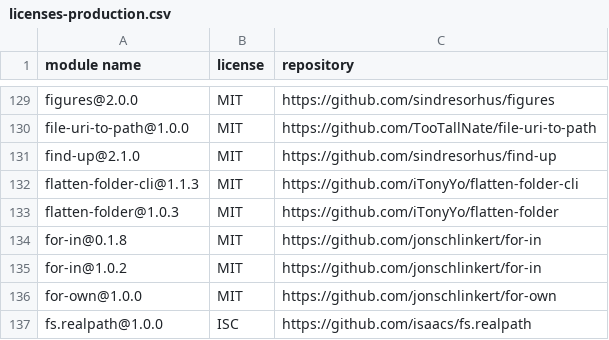
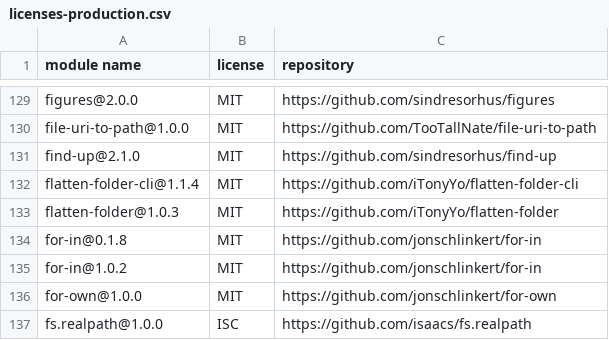
Before and after one commit to iTonyYo/flatten-folder-cli, a CSV file: docs/licenses-production.csv, drawn as a sheet; only a part is shown, gaps mark what is left out.

```diff
--- a/docs/licenses-production.csv
+++ b/docs/licenses-production.csv
@@ -131,3 +131,3 @@
 "find-up@2.1.0","MIT","https://github.com/sindresorhus/find-up"
-"flatten-folder-cli@1.1.3","MIT","https://github.com/iTonyYo/flatten-folder-cli"
+"flatten-folder-cli@1.1.4","MIT","https://github.com/iTonyYo/flatten-folder-cli"
 "flatten-folder@1.0.3","MIT","https://github.com/iTonyYo/flatten-folder"
```
Also changed, not shown: docs/licenses-development.csv, 2 other files.
